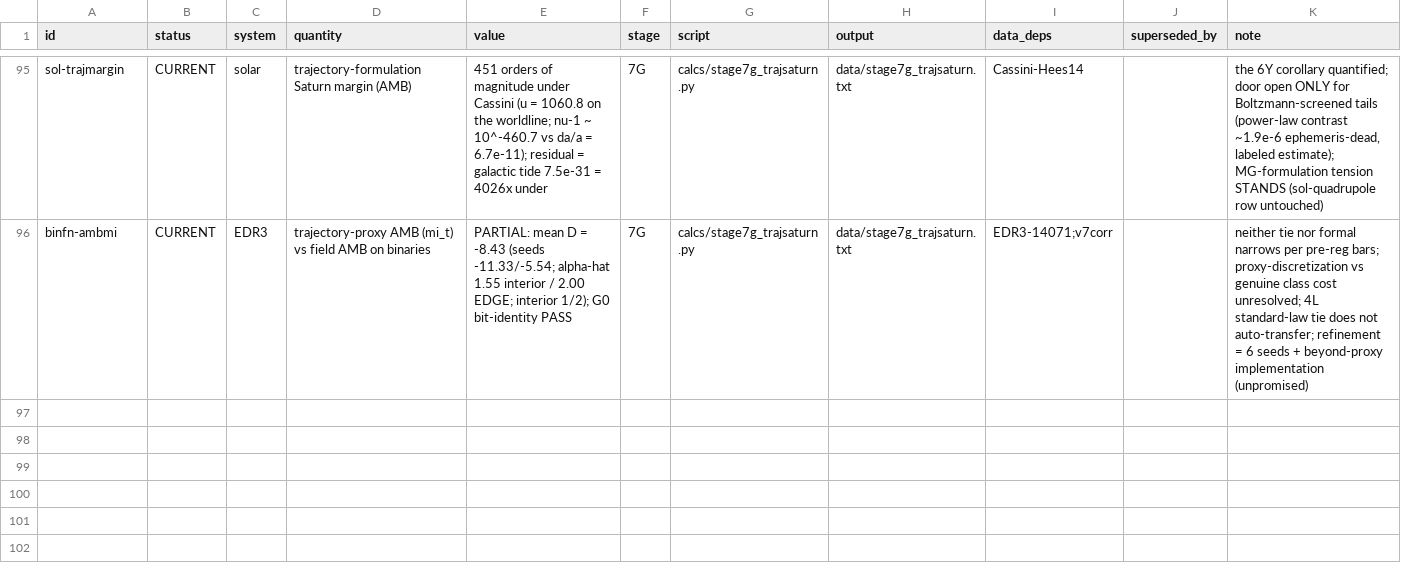
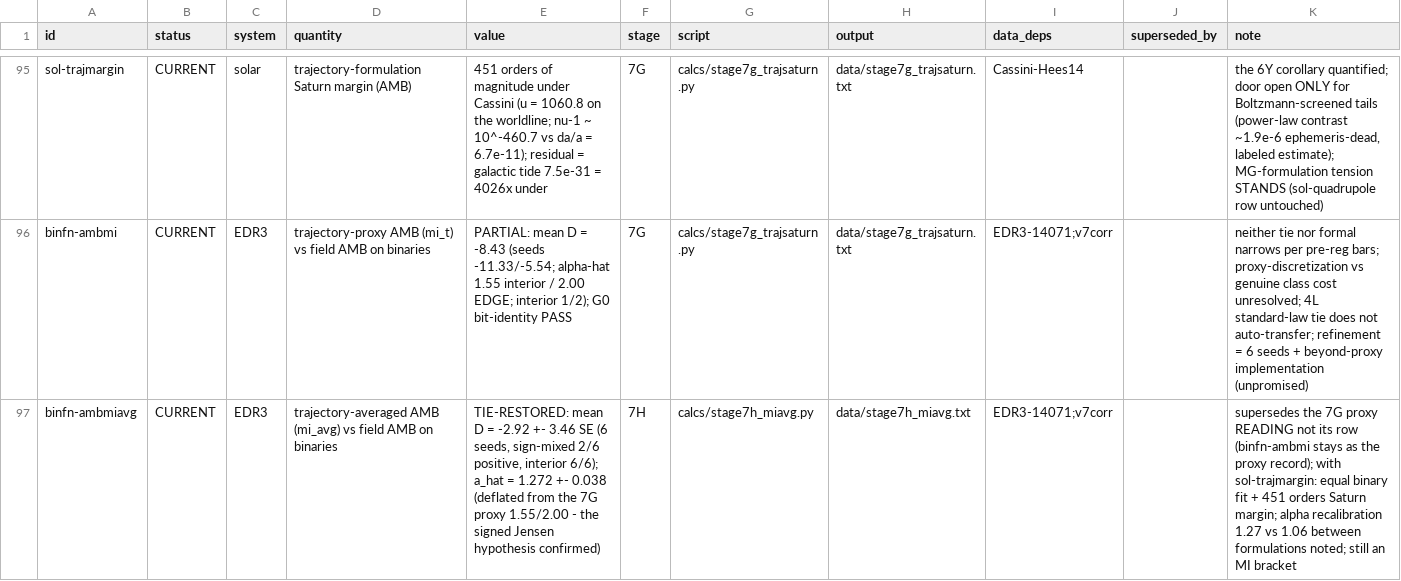
Before and after one commit to TheCake/thermal-horizon-rar, a CSV file: LEDGER.csv, drawn as a sheet; only a part is shown, gaps mark what is left out.

```diff
--- a/LEDGER.csv
+++ b/LEDGER.csv
@@ -96 +96,2 @@ sol-trajmargin,CURRENT,solar,trajectory-formulation Saturn margin (AMB),"451 ord
 binfn-ambmi,CURRENT,EDR3,trajectory-proxy AMB (mi_t) vs field AMB on binaries,"PARTIAL: mean D = -8.43 (seeds -11.33/-5.54; alpha-hat 1.55 interior / 2.00 EDGE; interior 1/2); G0 bit-identity PASS",7G,calcs/stage7g_trajsaturn.py,data/stage7g_trajsaturn.txt,EDR3-14071;v7corr,,"neither tie nor formal narrows per pre-reg bars; proxy-discretization vs genuine class cost unresolved; 4L standard-law tie does not auto-transfer; refinement = 6 seeds + beyond-proxy implementation (unpromised)"
+binfn-ambmiavg,CURRENT,EDR3,trajectory-averaged AMB (mi_avg) vs field AMB on binaries,"TIE-RESTORED: mean D = -2.92 +- 3.46 SE (6 seeds, sign-mixed 2/6 positive, interior 6/6); a_hat = 1.272 +- 0.038 (deflated from the 7G proxy 1.55/2.00 - the signed Jensen hypothesis confirmed)",7H,calcs/stage7h_miavg.py,data/stage7h_miavg.txt,EDR3-14071;v7corr,,"supersedes the 7G proxy READING not its row (binfn-ambmi stays as the proxy record); with sol-trajmargin: equal binary fit + 451 orders Saturn margin; alpha recalibration 1.27 vs 1.06 between formulations noted; still an MI bracket"
```
Also changed, not shown: 8 other files.
